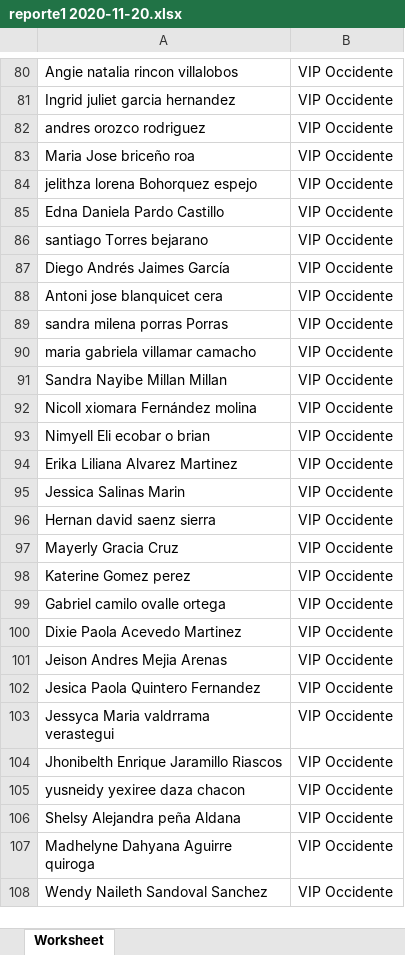
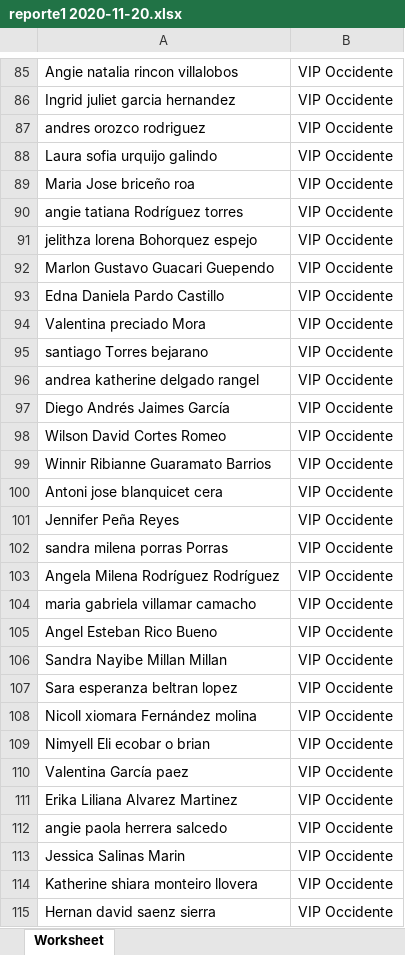
Before and after one commit to siswoo/camaleon_system, an Excel workbook: erick/reporte1 2020-11-20.xlsx, sheet Worksheet, drawn as a sheet; only a part is shown, gaps mark what is left out; the shorter side is filled out with more unchanged rows; values as stored, in another font and other column widths than the file's, no borders; the diff covers the shown part only; the diff names each change by its address in the sheet, - before the commit and + after, or states it on an @@ line.

```diff
--- a/erick/reporte1 2020-11-20.xlsx (sheet Worksheet)
+++ b/erick/reporte1 2020-11-20.xlsx (sheet Worksheet)
+row 88: Laura sofia urquijo galindo | VIP Occidente
+row 90: angie tatiana Rodríguez torres | VIP Occidente
+row 92: Marlon Gustavo Guacari Guependo | VIP Occidente
+row 94: Valentina preciado Mora | VIP Occidente
+row 96: andrea katherine delgado rangel | VIP Occidente
+row 98: Wilson David Cortes Romeo | VIP Occidente
+row 99: Winnir Ribianne Guaramato Barrios | VIP Occidente
+row 101: Jennifer Peña Reyes | VIP Occidente
+row 103: Angela Milena Rodríguez Rodríguez | VIP Occidente
+row 105: Angel Esteban Rico Bueno | VIP Occidente
+row 107: Sara esperanza beltran lopez | VIP Occidente
+row 110: Valentina García paez | VIP Occidente
+row 112: angie paola herrera salcedo | VIP Occidente
+row 114: Katherine shiara monteiro llovera | VIP Occidente
```
Also changed, not shown: 368 added rows, 16 removed rows, 48 moved rows and 73 edited cells elsewhere in this sheet, erick/Registrados Banco 2020-11-23.xlsx, 38 other files.
